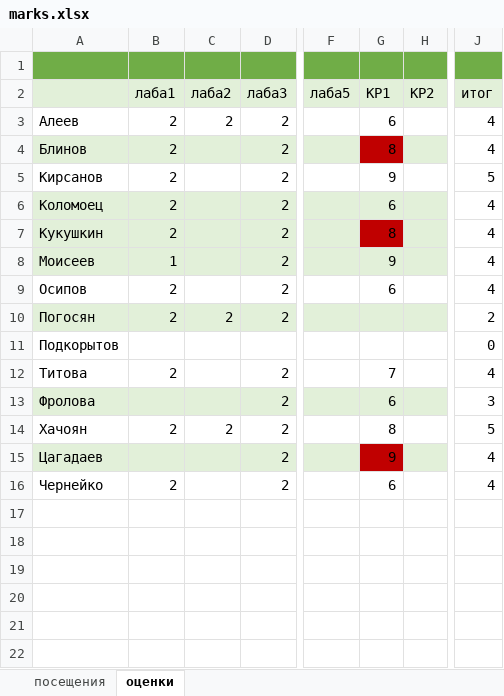
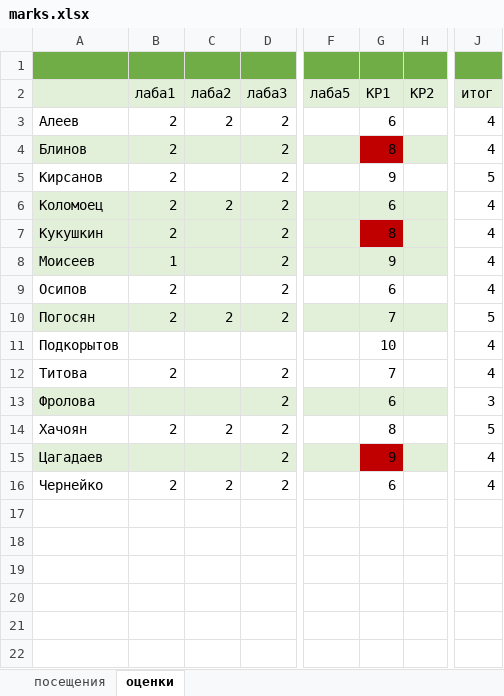
Before and after one commit to IvanSmirnovSPL/FAKT_INFORMATICS, an Excel workbook: marks.xlsx, sheet оценки, drawn as a sheet; only a part is shown, gaps mark what is left out; values as stored, in another font and other column widths than the file's, no borders; the diff names each change by its address in the sheet, - before the commit and + after, or states it on an @@ line.

Commit message:
upd

```diff
--- a/marks.xlsx (sheet оценки)
+++ b/marks.xlsx (sheet оценки)
-C6 (лаба2): (empty)
+C6 (лаба2): 2
-G10 (КР1): (empty)
+G10 (КР1): 7
-J10 (итог): 2
+J10 (итог): 5
-G11 (КР1): (empty)
+G11 (КР1): 10
-J11 (итог): 0
+J11 (итог): 4
-C16 (лаба2): (empty)
+C16 (лаба2): 2
```
